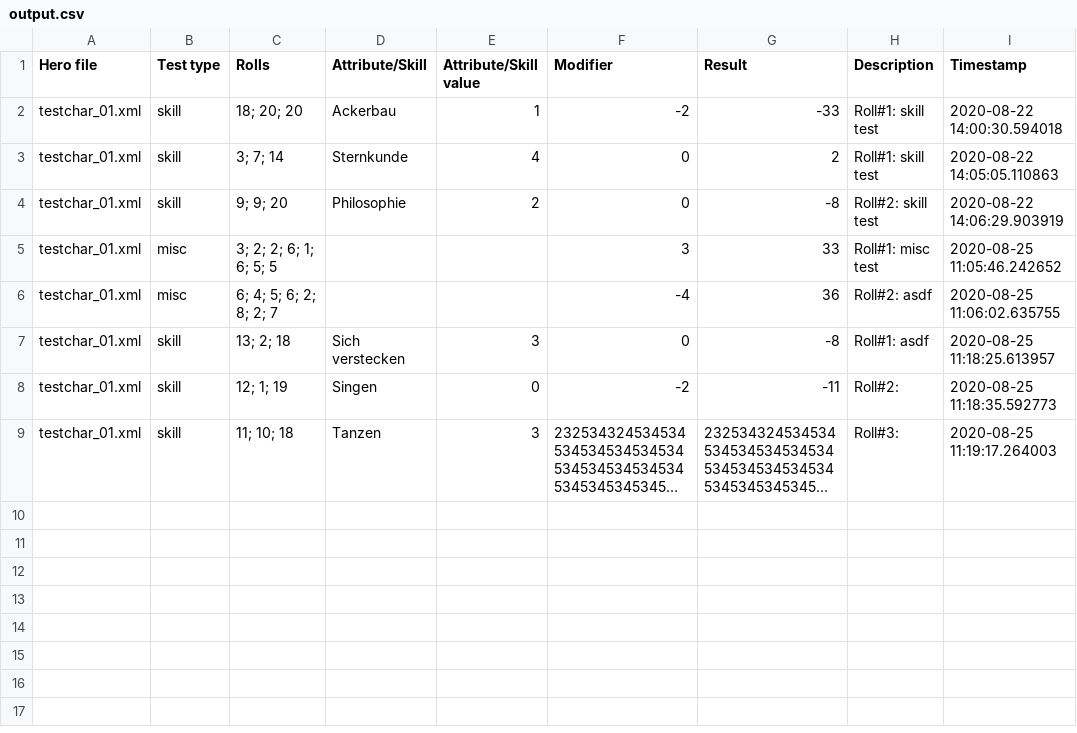
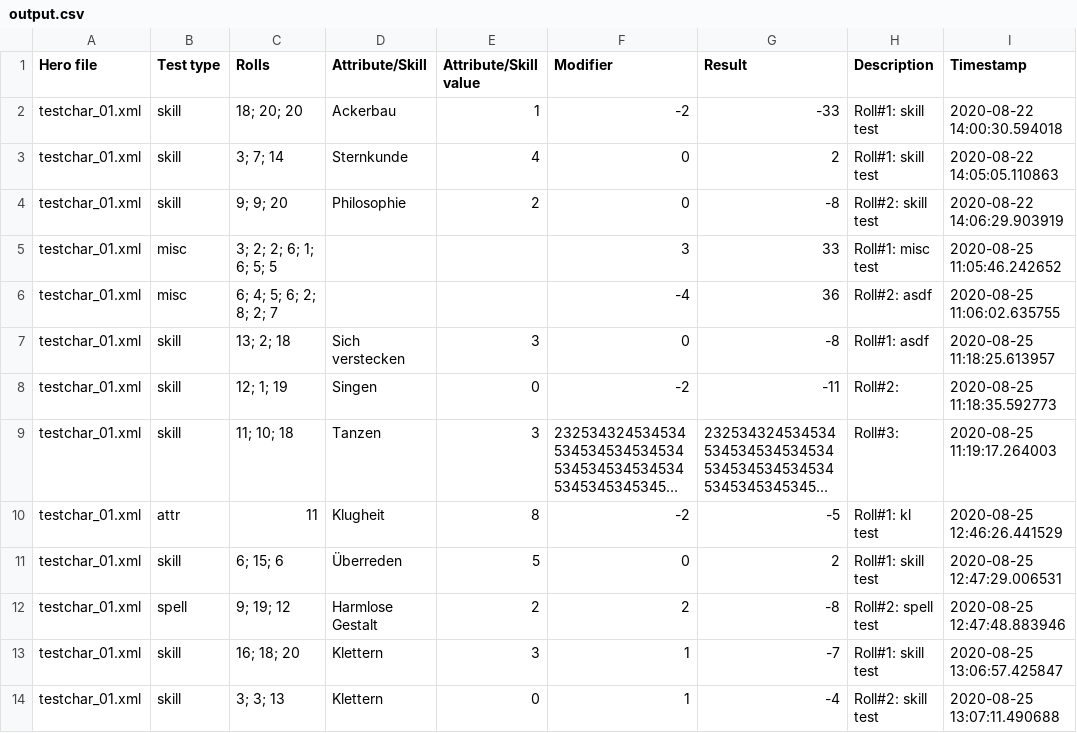
Before and after one commit to AndreasBamesberger/DSATester, a CSV file: output.csv, drawn as a sheet; long unchanged cells end in …; the diff names each change by its address in the sheet, - before the commit and + after, or states it on an @@ line.

Commit message:
cli now works with changing between multiple hero files

```diff
--- a/output.csv
+++ b/output.csv
+row 10: testchar_01.xml | attr | 11 | Klugheit | 8 | -2 | -5 | Roll#1: kl test | 2020-08-25 12:46:26.441529
+row 11: testchar_01.xml | skill | 6; 15; 6 | Überreden | 5 | 0 | 2 | Roll#1: skill test | 2020-08-25 12:47:29.006531
+row 12: testchar_01.xml | spell | 9; 19; 12 | Harmlose Gestalt | 2 | 2 | -8 | Roll#2: spell test | 2020-08-25 12:47:48.883946
+row 13: testchar_01.xml | skill | 16; 18; 20 | Klettern | 3 | 1 | -7 | Roll#1: skill test | 2020-08-25 13:06:57.425847
+row 14: testchar_01.xml | skill | 3; 3; 13 | Klettern | 0 | 1 | -4 | Roll#2: skill test | 2020-08-25 13:07:11.490688
```
Also changed, not shown: 5 other files.
